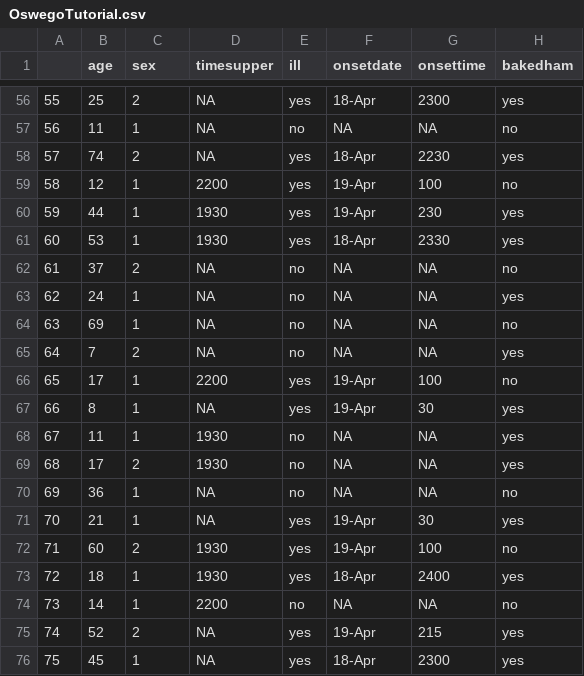
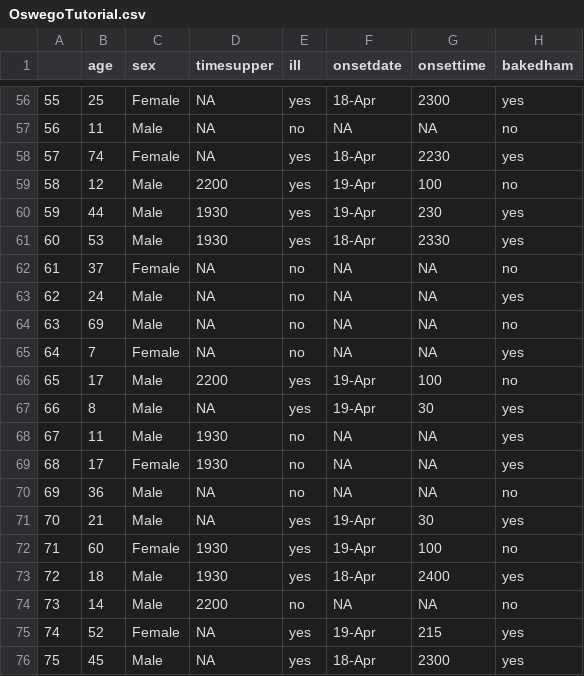
Before and after one commit to amakhija/RTutorials, a CSV file: OswegoTutorial.csv, drawn as a sheet; only a part is shown, gaps mark what is left out; the diff covers the shown part only; the diff names each change by its address in the sheet, - before the commit and + after, or states it on an @@ line.

```diff
--- a/OswegoTutorial.csv
+++ b/OswegoTutorial.csv
-C56 (sex): 2
+C56 (sex): Female
-C57 (sex): 1
+C57 (sex): Male
-C58 (sex): 2
+C58 (sex): Female
-C59:C61 (sex): 1
+C59:C61 (sex): Male
-C62 (sex): 2
+C62 (sex): Female
-C63:C64 (sex): 1
+C63:C64 (sex): Male
-C65 (sex): 2
+C65 (sex): Female
-C66:C68 (sex): 1
+C66:C68 (sex): Male
-C69 (sex): 2
+C69 (sex): Female
-C70:C71 (sex): 1
+C70:C71 (sex): Male
-C72 (sex): 2
+C72 (sex): Female
-C73:C74 (sex): 1
+C73:C74 (sex): Male
-C75 (sex): 2
+C75 (sex): Female
-C76 (sex): 1
+C76 (sex): Male
```
Also changed, not shown: 54 edited cells elsewhere in this file.
